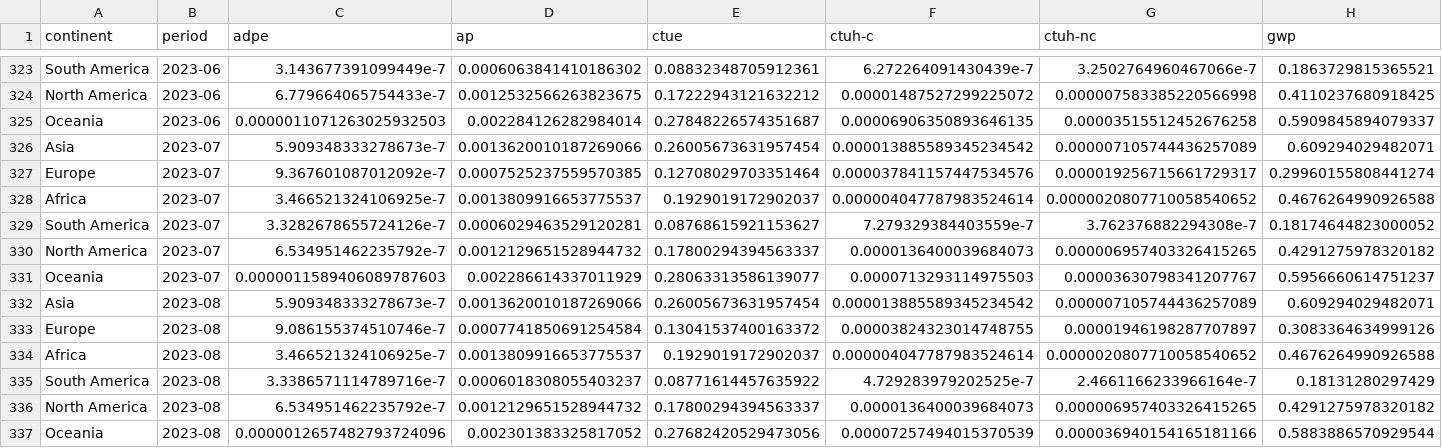
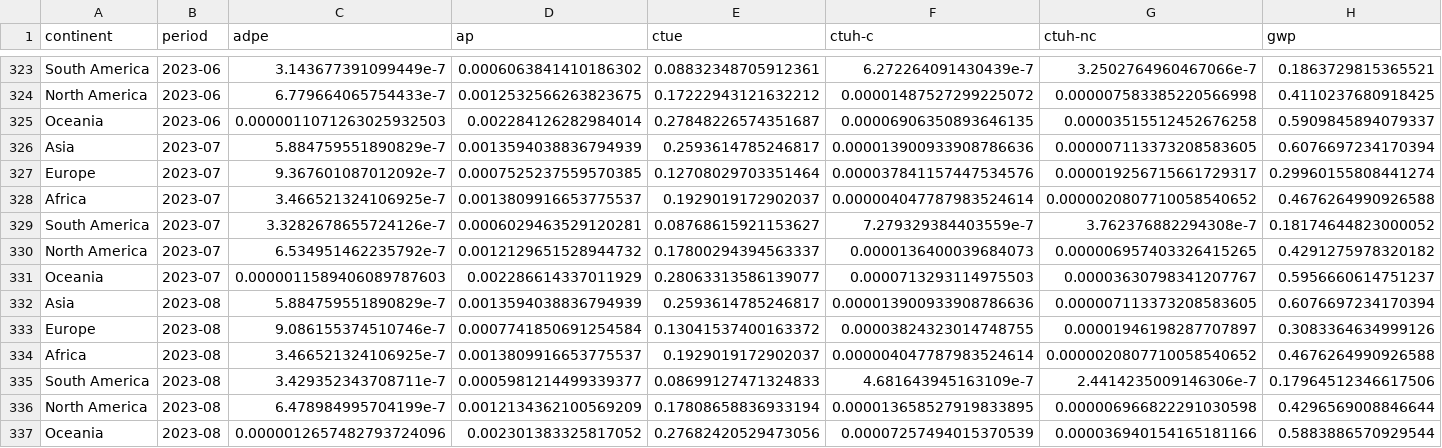
Before and after one commit to digital4better/data, a CSV file: data/factor/continent-monthly.csv, drawn as a sheet; only a part is shown, gaps mark what is left out; removed rows and columns are numbered as before the commit, all else as after; rows hold the shown columns only; the diff names each change by its address in the sheet, - before the commit and + after, or states it on an @@ line.

```diff
--- a/data/factor/continent-monthly.csv
+++ b/data/factor/continent-monthly.csv
-row 326: Asia | 2023-07 | 5.909348333278673e-7 | 0.0013620010187269066 | 0.26005673631957454 | 0.000013885589345234542 | 0.000007105744436257089 | 0.609294029482071
+row 326: Asia | 2023-07 | 5.884759551890829e-7 | 0.0013594038836794939 | 0.2593614785246817 | 0.000013900933908786636 | 0.000007113373208583605 | 0.6076697234170394
-row 332: Asia | 2023-08 | 5.909348333278673e-7 | 0.0013620010187269066 | 0.26005673631957454 | 0.000013885589345234542 | 0.000007105744436257089 | 0.609294029482071
+row 332: Asia | 2023-08 | 5.884759551890829e-7 | 0.0013594038836794939 | 0.2593614785246817 | 0.000013900933908786636 | 0.000007113373208583605 | 0.6076697234170394
-row 335: South America | 2023-08 | 3.3386571114789716e-7 | 0.0006018308055403237 | 0.08771614457635922 | 4.729283979202525e-7 | 2.4661166233966164e-7 | 0.18131280297429
-row 336: North America | 2023-08 | 6.534951462235792e-7 | 0.0012129651528944732 | 0.17800294394563337 | 0.0000136400039684073 | 0.000006957403326415265 | 0.4291275978320182
+row 335: South America | 2023-08 | 3.429352343708711e-7 | 0.0005981214499339377 | 0.08699127471324833 | 4.681643945163109e-7 | 2.4414235009146306e-7 | 0.17964512346617506
+row 336: North America | 2023-08 | 6.478984995704199e-7 | 0.0012134362100569209 | 0.17808658836933194 | 0.000013658527919833895 | 0.000006966822291030598 | 0.4296569008846644
```
Also changed, not shown: data/factor/continent-yearly-green.csv, data/factor/continent-yearly.csv, 22 other files.
